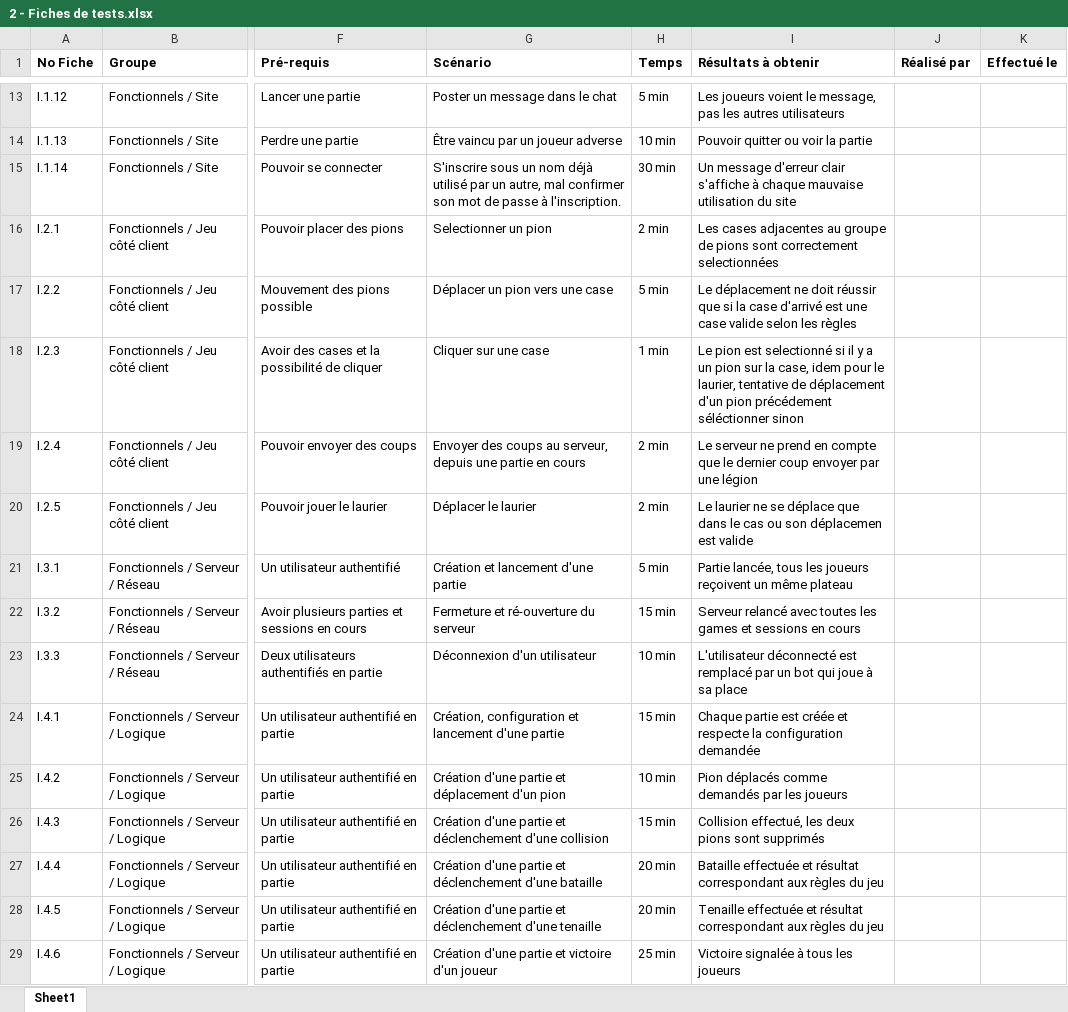
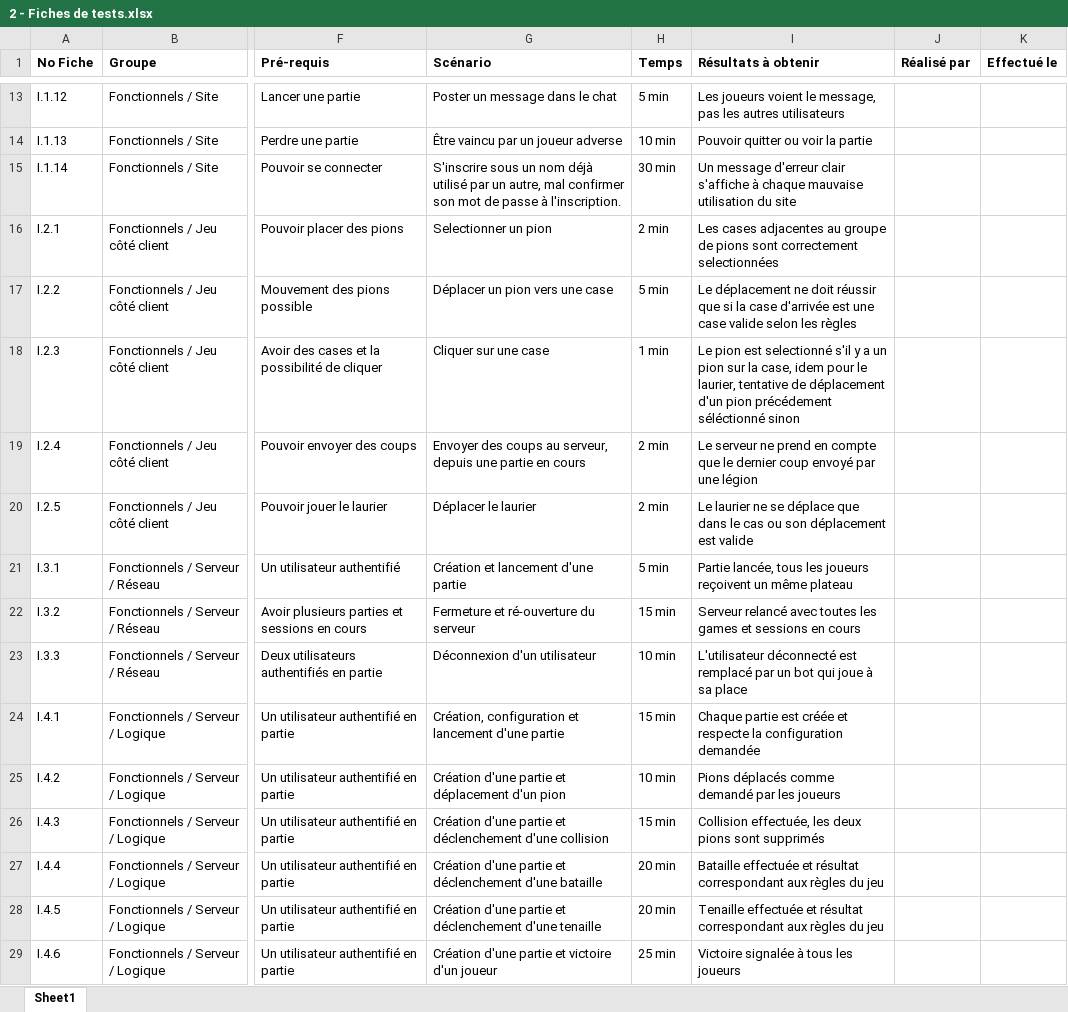
Before and after one commit to Zimroid/LaClemenceDAuguste, an Excel workbook: 1-Documentations/5 - Tests/2 - Fiches de tests.xlsx, sheet Sheet1, drawn as a sheet; only a part is shown, gaps mark what is left out; values as stored, in another font and other column widths than the file's, no borders; the diff covers the shown part only; the diff names each change by its address in the sheet, - before the commit and + after, or states it on an @@ line.

```diff
--- a/1-Documentations/5 - Tests/2 - Fiches de tests.xlsx (sheet Sheet1)
+++ b/1-Documentations/5 - Tests/2 - Fiches de tests.xlsx (sheet Sheet1)
-I17 (Résultats à obtenir): …la case d'arrivé est une…
+I17 (Résultats à obtenir): …la case d'arrivée est une…
-I18 (Résultats à obtenir): …est selectionné si il y a un pion sur la case, idem pour le laurier, tentative de déplacement d'un pion précédement séléctionner sinon
+I18 (Résultats à obtenir): …est selectionné s'il y a un pion sur la case, idem pour le laurier, tentative de déplacement d'un pion précédement séléctionné sinon
-I19 (Résultats à obtenir): …dernier coup envoyer par une…
+I19 (Résultats à obtenir): …dernier coup envoyé par une…
-I20 (Résultats à obtenir): …ou son déplacemen est valide
+I20 (Résultats à obtenir): …ou son déplacement est valide
-I25 (Résultats à obtenir): Pion déplacés comme demandés par les joueurs
+I25 (Résultats à obtenir): Pions déplacés comme demandé par les joueurs
-I26 (Résultats à obtenir): Collision effectué, les deux…
+I26 (Résultats à obtenir): Collision effectuée, les deux…
```
Also changed, not shown: 28 edited cells elsewhere in this sheet.
